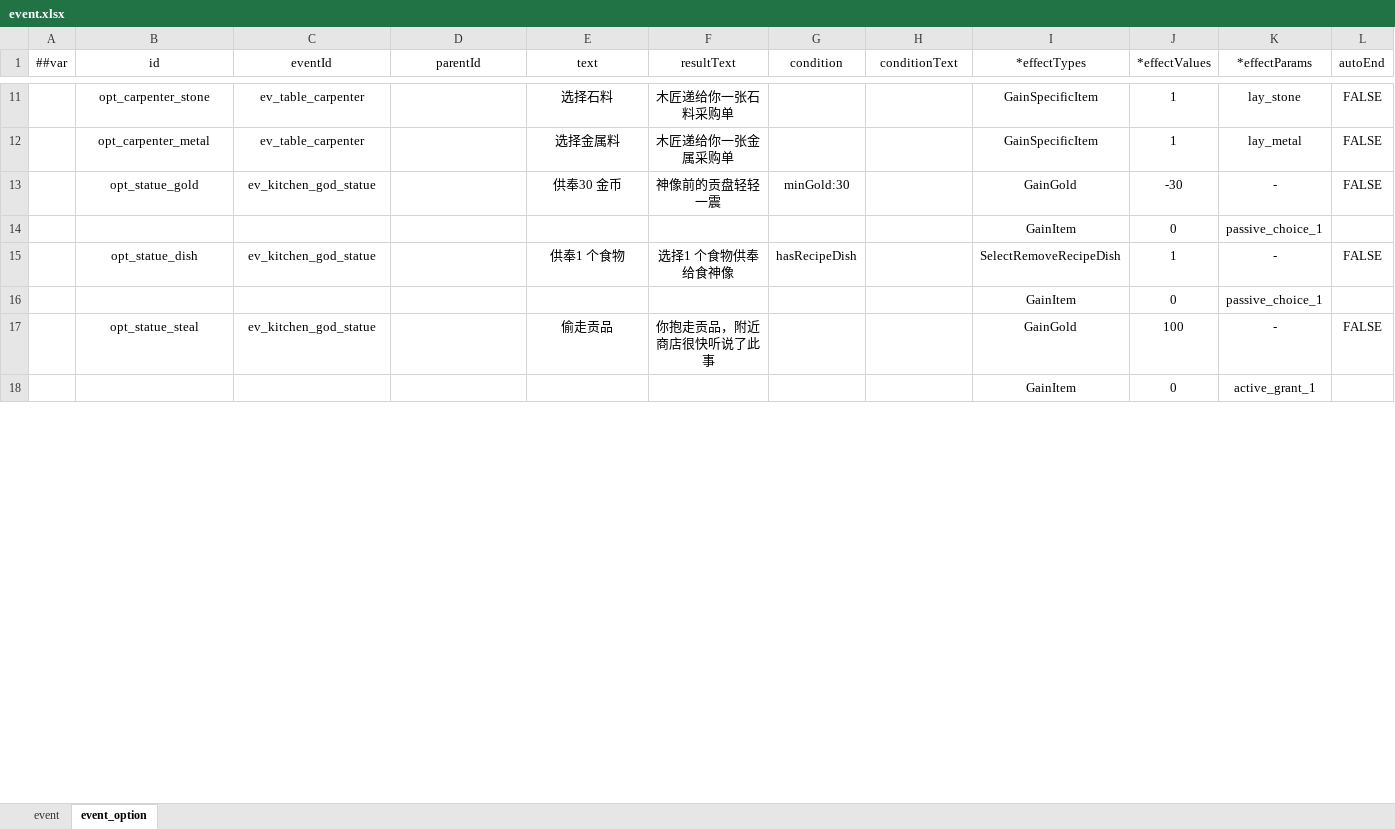
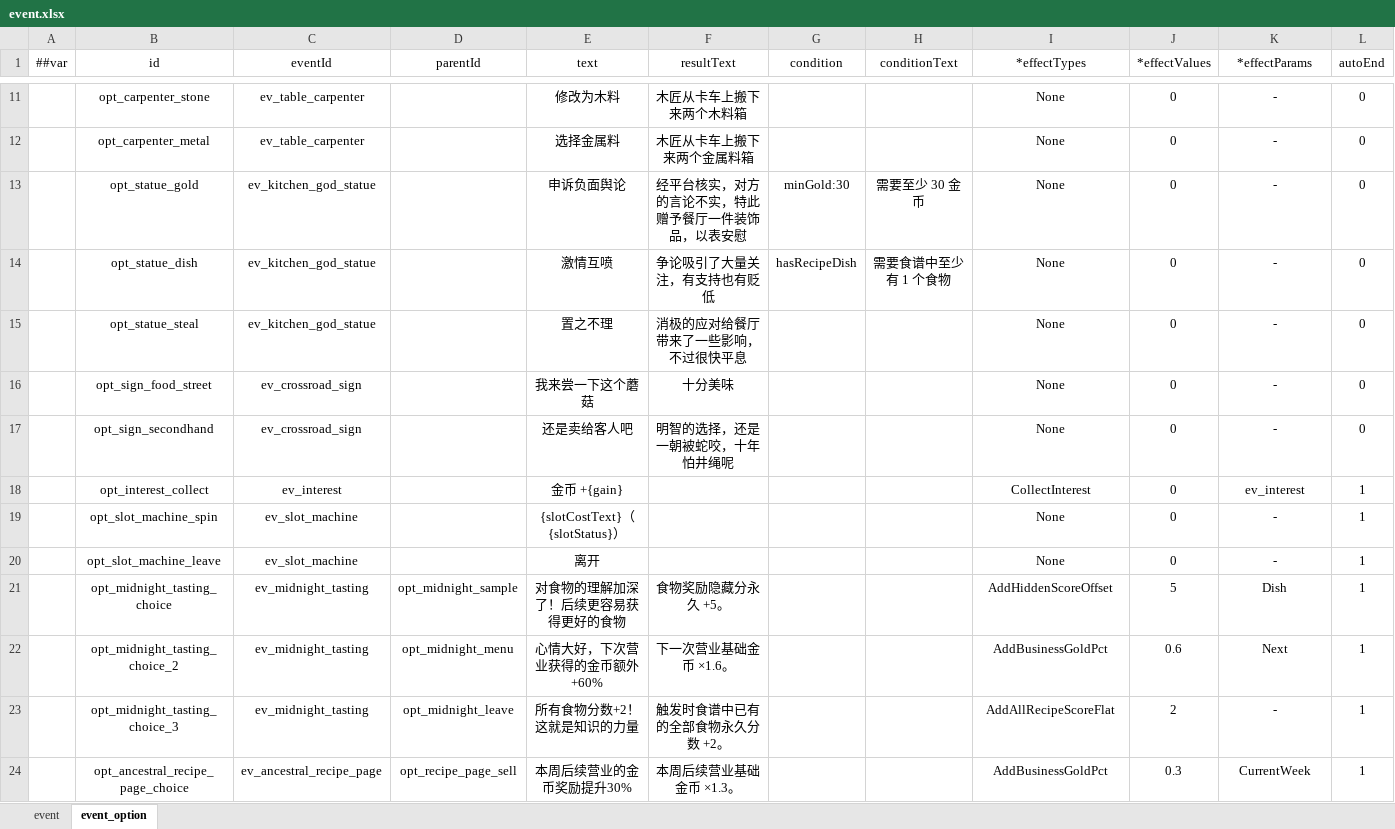
Before and after one commit to 2563495284/gourmetproject, an Excel workbook: GourmetProject/GameConfig/Datas/event.xlsx, sheet event_option, drawn as a sheet; only a part is shown, gaps mark what is left out; the shorter side is filled out with more unchanged rows; values as stored, in another font and other column widths than the file's, no borders; removed rows and columns are numbered as before the commit, all else as after; the diff covers the shown part only; the diff names each change by its address in the sheet, - before the commit and + after, or states it on an @@ line.

```diff
--- a/GourmetProject/GameConfig/Datas/event.xlsx (sheet event_option)
+++ b/GourmetProject/GameConfig/Datas/event.xlsx (sheet event_option)
-E11 (text): 选择石料
+E11 (text): 修改为木料
-F11 (resultText): 木匠递给你一张石料采购单
+F11 (resultText): 木匠从卡车上搬下来两个木料箱
-I11:I12 (*effectTypes): GainSpecificItem
+I11:I12 (*effectTypes): None
-J11:J12 (*effectValues): 1
+J11:J12 (*effectValues): 0
-K11 (*effectParams): lay_stone
+K11 (*effectParams): -
-L11:L13 (autoEnd): FALSE
+L11:L13 (autoEnd): 0
-F12 (resultText): 木匠递给你一张金属采购单
+F12 (resultText): 木匠从卡车上搬下来两个金属料箱
-K12 (*effectParams): lay_metal
+K12 (*effectParams): -
-E13 (text): 供奉30 金币
+E13 (text): 申诉负面舆论
-F13 (resultText): 神像前的贡盘轻轻一震
+F13 (resultText): 经平台核实，对方的言论不实，特此赠予餐厅一件装饰品，以表安慰
-H13 (conditionText): (empty)
+H13 (conditionText): 需要至少 30 金币
-I13 (*effectTypes): GainGold
+I13 (*effectTypes): None
-J13 (*effectValues): -30
+J13 (*effectValues): 0
-row 14:  |  |  |  |  |  |  |  | GainItem | 0 | passive_choice_1
-E14 (text): 供奉1 个食物
+E14 (text): 激情互喷
-F14 (resultText): 选择1 个食物供奉给食神像
+F14 (resultText): 争论吸引了大量关注，有支持也有贬低
-H14 (conditionText): (empty)
+H14 (conditionText): 需要食谱中至少有 1 个食物
-I14 (*effectTypes): SelectRemoveRecipeDish
+I14 (*effectTypes): None
-J14 (*effectValues): 1
+J14 (*effectValues): 0
-L14 (autoEnd): FALSE
+L14 (autoEnd): 0
-row 16:  |  |  |  |  |  |  |  | GainItem | 0 | passive_choice_1
-E15 (text): 偷走贡品
+E15 (text): 置之不理
-F15 (resultText): 你抱走贡品，附近商店很快听说了此事
+F15 (resultText): 消极的应对给餐厅带来了一些影响，不过很快平息
-I15 (*effectTypes): GainGold
+I15 (*effectTypes): None
-J15 (*effectValues): 100
+J15 (*effectValues): 0
-L15 (autoEnd): FALSE
+L15 (autoEnd): 0
+row 16:  | opt_sign_food_street | ev_crossroad_sign |  | 我来尝一下这个蘑菇 | 十分美味 |  |  | None | 0 | - | 0
+row 17:  | opt_sign_secondhand | ev_crossroad_sign |  | 还是卖给客人吧 | 明智的选择，还是一朝被蛇咬，十年怕井绳呢 |  |  | None | 0 | - | 0
+row 18:  | opt_interest_collect | ev_interest |  | 金币 +{gain} |  |  |  | CollectInterest | 0 | ev_interest | 1
+row 19:  | opt_slot_machine_spin | ev_slot_machine |  | {slotCostText}（{slotStatus}） |  |  |  | None | 0 | - | 1
+row 20:  | opt_slot_machine_leave | ev_slot_machine |  | 离开 |  |  |  | None | 0 | - | 1
+row 21:  | opt_midnight_tasting_choice | ev_midnight_tasting | opt_midnight_sample | 对食物的理解加深了！后续更容易获得更好的食物 | 食物奖励隐藏分永久 +5。 |  |  | AddHiddenScoreOffset | 5 | Dish | 1
+row 22:  | opt_midnight_tasting_choice_2 | ev_midnight_tasting | opt_midnight_menu | 心情大好，下次营业获得的金币额外+60% | 下一次营业基础金币 ×1.6。 |  |  | AddBusinessGoldPct | 0.6 | Next | 1
+row 23:  | opt_midnight_tasting_choice_3 | ev_midnight_tasting | opt_midnight_leave | 所有食物分数+2！这就是知识的力量 | 触发时食谱中已有的全部食物永久分数 +2。 |  |  | AddAllRecipeScoreFlat | 2 | - | 1
+row 24:  | opt_ancestral_recipe_page_choice | ev_ancestral_recipe_page | opt_recipe_page_sell | 本周后续营业的金币奖励提升30% | 本周后续营业基础金币 ×1.3。 |  |  | AddBusinessGoldPct | 0.3 | CurrentWeek | 1
```
Also changed, not shown: 25 added rows, 36 removed rows and 37 edited cells elsewhere in this sheet, sheet event, GourmetProject/GameConfig/Datas/__enums_action.xlsx, 19 other files.
